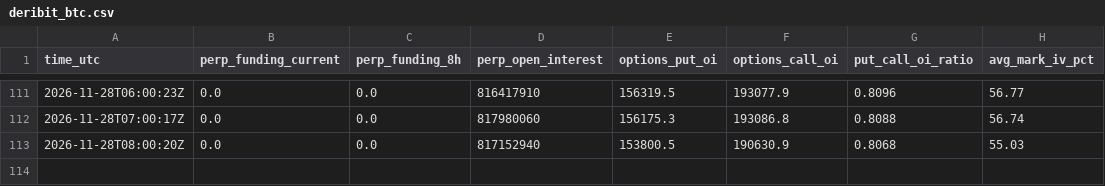
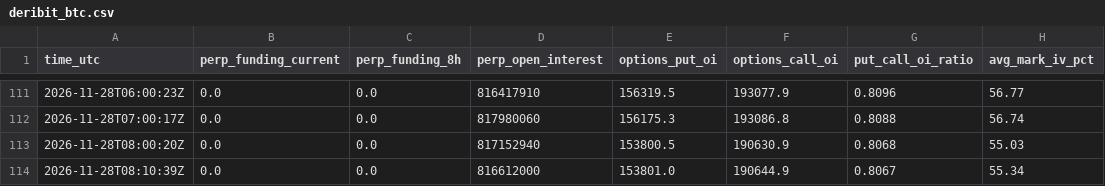
Before and after one commit to JonHagwood/crypto-data, a CSV file: data/deribit_btc.csv, drawn as a sheet; only a part is shown, gaps mark what is left out; the diff names each change by its address in the sheet, - before the commit and + after, or states it on an @@ line.

```diff
--- a/data/deribit_btc.csv
+++ b/data/deribit_btc.csv
+row 114: 2026-11-28T08:10:39Z | 0.0 | 0.0 | 816612000 | 153801.0 | 190644.9 | 0.8067 | 55.34
```
Also changed, not shown: data/fear_greed.csv, data/okx_derivatives.csv, 4 other files.
